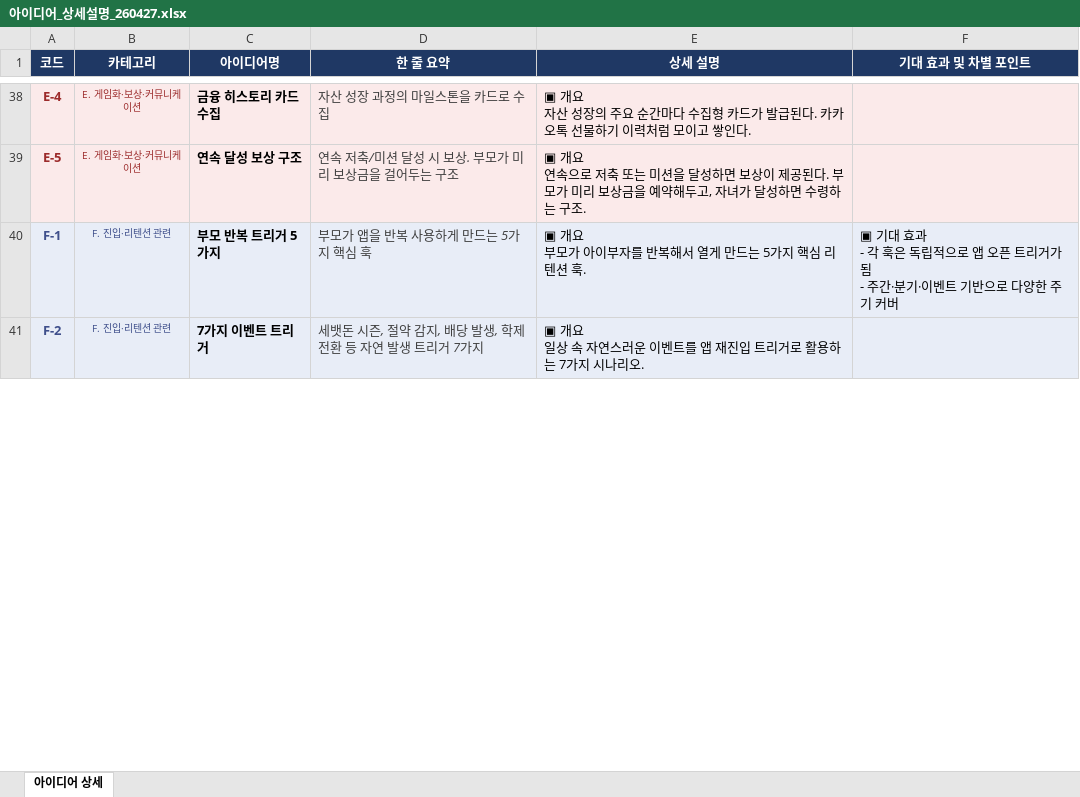
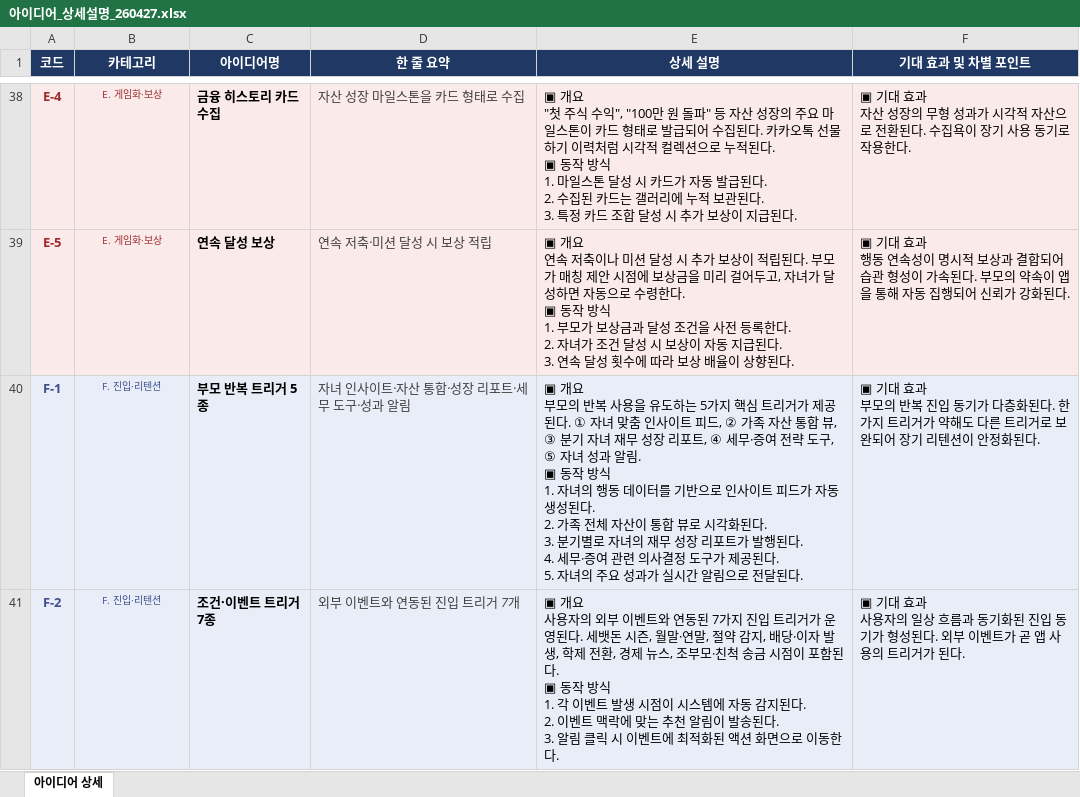
Before and after one commit to jayd2g/hana-ibuja-wiki, an Excel workbook: content/Consulting/05_Tobe전략/아이디어풀/아이디어_상세설명_260427.xlsx, sheet 아이디어 상세, drawn as a sheet; only a part is shown, gaps mark what is left out; values as stored, in another font and other column widths than the file's, no borders; ↵ is a line break in a cell; the diff covers the shown part only; the diff names each change by its address in the sheet, - before the commit and + after, or states it on an @@ line.

```diff
--- a/content/Consulting/05_Tobe전략/아이디어풀/아이디어_상세설명_260427.xlsx (sheet 아이디어 상세)
+++ b/content/Consulting/05_Tobe전략/아이디어풀/아이디어_상세설명_260427.xlsx (sheet 아이디어 상세)
-B38:B39 (카테고리): E. 게임화·보상·커뮤니케이션
+B38:B39 (카테고리): E. 게임화·보상
-D38 (한 줄 요약): 자산 성장 과정의 마일스톤을 카드로 수집
+D38 (한 줄 요약): 자산 성장 마일스톤을 카드 형태로 수집
-E38 (상세 설명): ▣ 개요 ↵ 자산 성장의 주요 순간마다 수집형 카드가 발급된다. 카카오톡 선물하기 이력처럼 모이고 쌓인다.
+E38 (상세 설명): ▣ 개요 ↵ "첫 주식 수익", "100만 원 돌파" 등 자산 성장의 주요 마일스톤이 카드 형태로 발급되어 수집된다. 카카오톡 선물하기 이력처럼 시각적 컬렉션으로 누적된다. ↵ ▣ 동작 방식 ↵ 1. 마일스톤 달성 시 카드가 자동 발급된다. ↵ 2. 수집된 카드는 갤러리에 누적 보관된다. ↵ 3. 특정 카드 조합 달성 시 추가 보상이 지급된다.
-F38 (기대 효과 및 차별 포인트): (empty)
+F38 (기대 효과 및 차별 포인트): ▣ 기대 효과 ↵ 자산 성장의 무형 성과가 시각적 자산으로 전환된다. 수집욕이 장기 사용 동기로 작용한다.
-C39 (아이디어명): 연속 달성 보상 구조
+C39 (아이디어명): 연속 달성 보상
-D39 (한 줄 요약): 연속 저축/미션 달성 시 보상. 부모가 미리 보상금을 걸어두는 구조
+D39 (한 줄 요약): 연속 저축·미션 달성 시 보상 적립
-E39 (상세 설명): …요 ↵ 연속으로 저축 또는 미션을 달성하면 보상이 제공된다. 부모가 미리 보상금을 예약해두고, 자녀가 달성하면 수령하는 구조.
+E39 (상세 설명): …요 ↵ 연속 저축이나 미션 달성 시 추가 보상이 적립된다. 부모가 매칭 제안 시점에 보상금을 미리 걸어두고, 자녀가 달성하면 자동으로 수령한다. ↵ ▣ 동작 방식 ↵ 1. 부모가 보상금과 달성 조건을 사전 등록한다. ↵ 2. 자녀가 조건 달성 시 보상이 자동 지급된다. ↵ 3. 연속 달성 횟수에 따라 보상 배율이 상향된다.
-F39 (기대 효과 및 차별 포인트): (empty)
+F39 (기대 효과 및 차별 포인트): ▣ 기대 효과 ↵ 행동 연속성이 명시적 보상과 결합되어 습관 형성이 가속된다. 부모의 약속이 앱을 통해 자동 집행되어 신뢰가 강화된다.
-B40:B41 (카테고리): F. 진입·리텐션 관련
+B40:B41 (카테고리): F. 진입·리텐션
-C40 (아이디어명): 부모 반복 트리거 5가지
+C40 (아이디어명): 부모 반복 트리거 5종
-D40 (한 줄 요약): 부모가 앱을 반복 사용하게 만드는 5가지 핵심 훅
+D40 (한 줄 요약): 자녀 인사이트·자산 통합·성장 리포트·세무 도구·성과 알림
-E40 (상세 설명): …요 ↵ 부모가 아이부자를 반복해서 열게 만드는 5가지 핵심 리텐션 훅.
+E40 (상세 설명): …요 ↵ 부모의 반복 사용을 유도하는 5가지 핵심 트리거가 제공된다. ① 자녀 맞춤 인사이트 피드, ② 가족 자산 통합 뷰, ③ 분기 자녀 재무 성장 리포트, ④ 세무·증여 전략 도구, ⑤ 자녀 성과 알림. ↵ ▣ 동작 방식 ↵ 1. 자녀의 행동 데이터를 기반으로 인사이트 피드가 자동 생성된다. ↵ 2. 가족 전체 자산이 통합 뷰로 시각화된다. ↵ 3. 분기별로 자녀의 재무 성장 리포트가 발행된다. ↵ 4. 세무·증여 관련 의사결정 도구가 제공된다. ↵ 5. 자녀의 주요 성과가 실시간 알림으로 전달된다.
-F40 (기대 효과 및 차별 포인트): …효과 ↵ - 각 훅은 독립적으로 앱 오픈 트리거가 됨 ↵ - 주간·분기·이벤트 기반으로 다양한 주기 커버
+F40 (기대 효과 및 차별 포인트): …효과 ↵ 부모의 반복 진입 동기가 다층화된다. 한 가지 트리거가 약해도 다른 트리거로 보완되어 장기 리텐션이 안정화된다.
-C41 (아이디어명): 7가지 이벤트 트리거
+C41 (아이디어명): 조건·이벤트 트리거 7종
-D41 (한 줄 요약): 세뱃돈 시즌, 절약 감지, 배당 발생, 학제 전환 등 자연 발생 트리거 7가지
+D41 (한 줄 요약): 외부 이벤트와 연동된 진입 트리거 7개
-E41 (상세 설명): ▣ 개요 ↵ 일상 속 자연스러운 이벤트를 앱 재진입 트리거로 활용하는 7가지 시나리오.
+E41 (상세 설명): ▣ 개요 ↵ 사용자의 외부 이벤트와 연동된 7가지 진입 트리거가 운영된다. 세뱃돈 시즌, 월말·연말, 절약 감지, 배당·이자 발생, 학제 전환, 경제 뉴스, 조부모·친척 송금 시점이 포함된다. ↵ ▣ 동작 방식 ↵ 1. 각 이벤트 발생 시점이 시스템에 자동 감지된다. ↵ 2. 이벤트 맥락에 맞는 추천 알림이 발송된다. ↵ 3. 알림 클릭 시 이벤트에 최적화된 액션 화면으로 이동한다.
-F41 (기대 효과 및 차별 포인트): (empty)
+F41 (기대 효과 및 차별 포인트): ▣ 기대 효과 ↵ 사용자의 일상 흐름과 동기화된 진입 동기가 형성된다. 외부 이벤트가 곧 앱 사용의 트리거가 된다.
```
Also changed, not shown: 196 edited cells elsewhere in this sheet.
